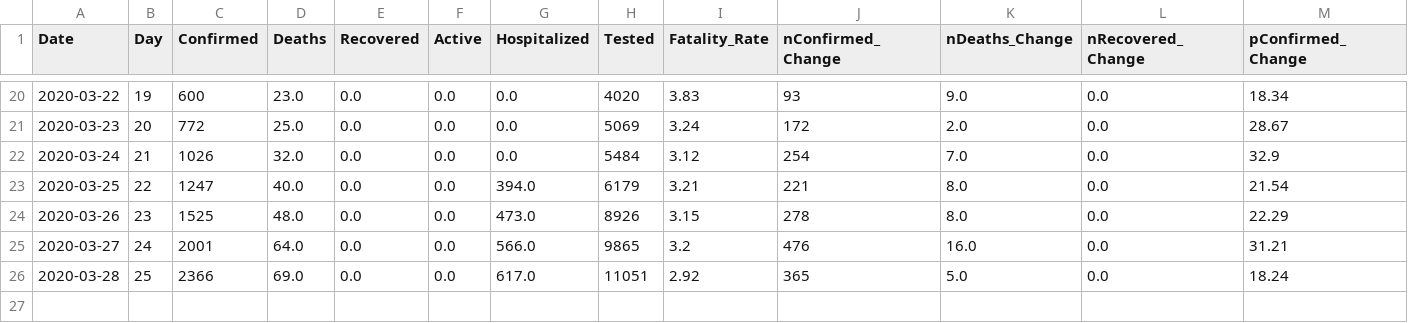
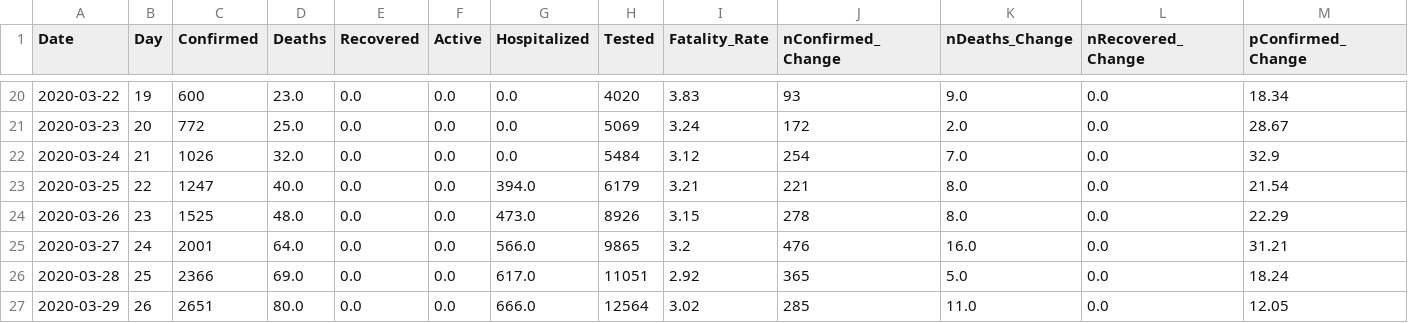
Before and after one commit to briannaleilani/georgia_covid_cases, a CSV file: ga_data/output/ga_cases_summary.csv, drawn as a sheet; only a part is shown, gaps mark what is left out; rows hold the shown columns only; the diff names each change by its address in the sheet, - before the commit and + after, or states it on an @@ line.

Commit message:
Updated Data

```diff
--- a/ga_data/output/ga_cases_summary.csv
+++ b/ga_data/output/ga_cases_summary.csv
+row 27: 2020-03-29 | 26 | 2651 | 80.0 | 0.0 | 0.0 | 666.0 | 12564 | 3.02 | 285 | 11.0 | 0.0 | 12.05
```
Also changed, not shown: 2 other files.
